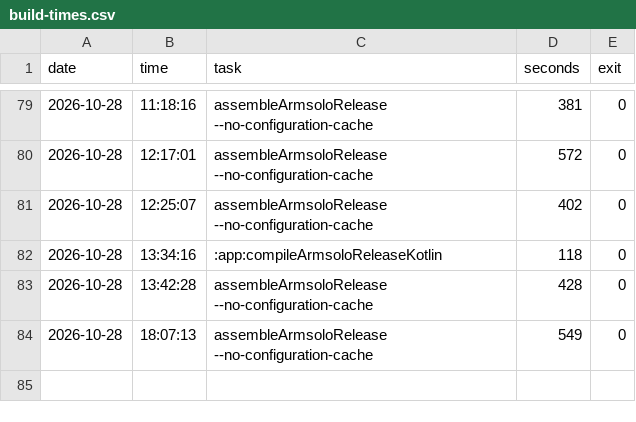
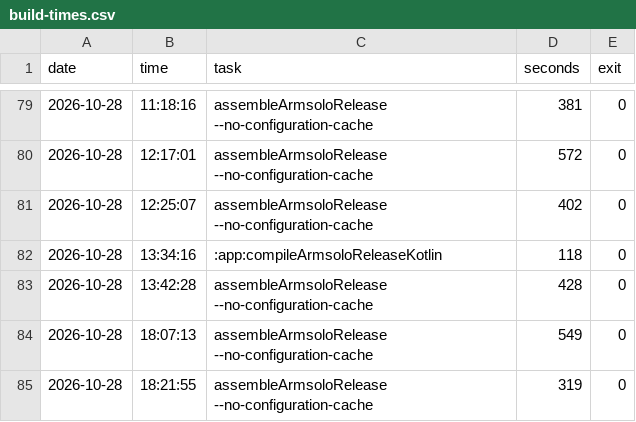
Before and after one commit to EzRlon/AiCodeR, a CSV file: ai-config/notes/build-times.csv, drawn as a sheet; only a part is shown, gaps mark what is left out; the diff names each change by its address in the sheet, - before the commit and + after, or states it on an @@ line.

Commit message:
chore(notes): 构建耗时补 v2.2.0 与 vCode201 两次记录

```diff
--- a/ai-config/notes/build-times.csv
+++ b/ai-config/notes/build-times.csv
+row 85: 2026-10-28 | 18:21:55 | assembleArmsoloRelease --no-configuration-cache | 319 | 0
```
